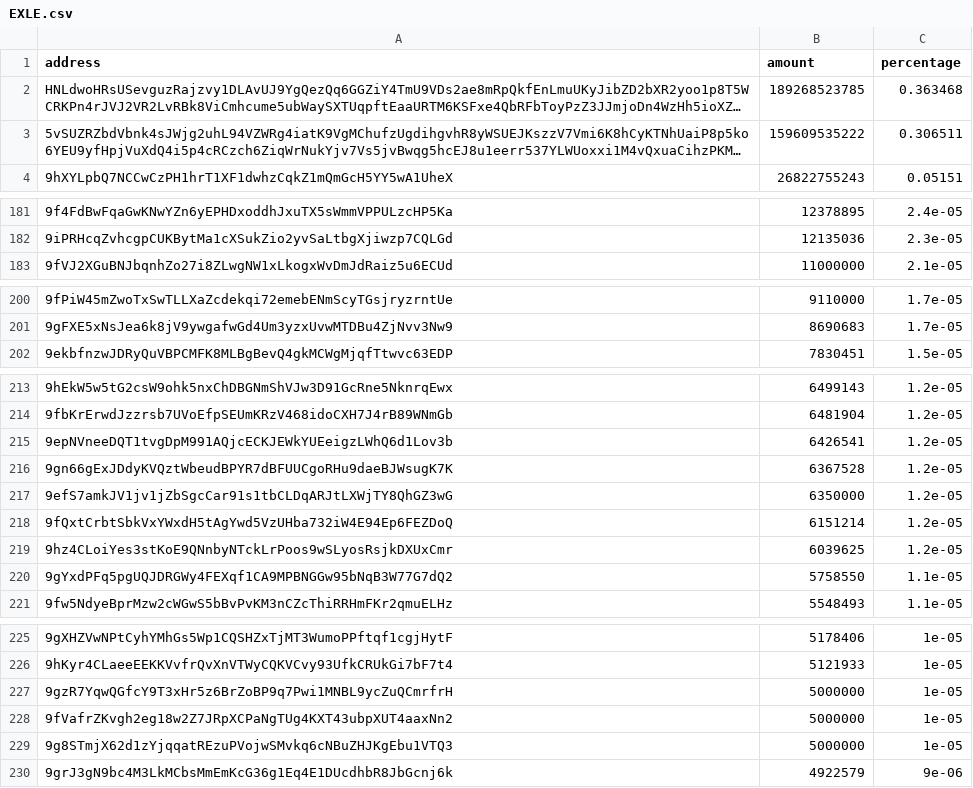
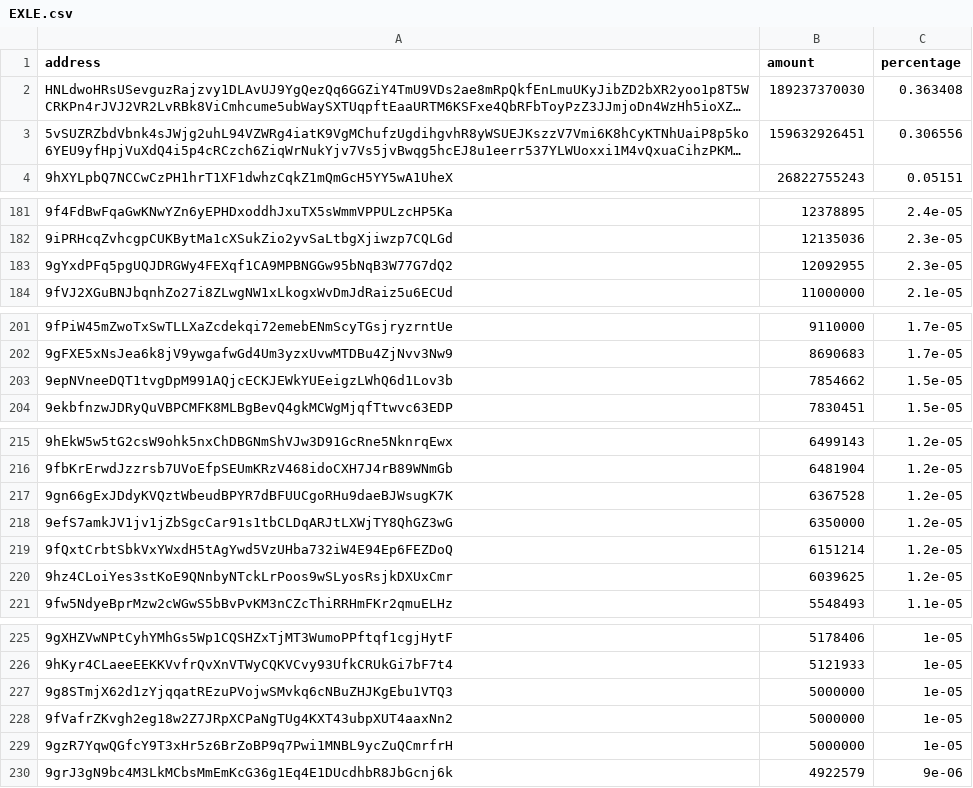
Before and after one commit to babygrenade/ergo-tokenautics, a CSV file: data/EXLE.csv, drawn as a sheet; only a part is shown, gaps mark what is left out; long unchanged cells end in …; removed rows and columns are numbered as before the commit, all else as after; the diff covers the shown part only; the diff names each change by its address in the sheet, - before the commit and + after, or states it on an @@ line.

```diff
--- a/data/EXLE.csv
+++ b/data/EXLE.csv
-B2 (amount): 189268523785
+B2 (amount): 189237370030
-C2 (percentage): 0.363468
+C2 (percentage): 0.363408
-B3 (amount): 159609535222
+B3 (amount): 159632926451
-C3 (percentage): 0.306511
+C3 (percentage): 0.306556
+row 183: 9gYxdPFq5pgUQJDRGWy4FEXqf1CA9MPBNGGw95bNqB3W77G7dQ2 | 12092955 | 2.3e-05
+row 203: 9epNVneeDQT1tvgDpM991AQjcECKJEWkYUEeigzLWhQ6d1Lov3b | 7854662 | 1.5e-05
-row 215: 9epNVneeDQT1tvgDpM991AQjcECKJEWkYUEeigzLWhQ6d1Lov3b | 6426541 | 1.2e-05
-row 220: 9gYxdPFq5pgUQJDRGWy4FEXqf1CA9MPBNGGw95bNqB3W77G7dQ2 | 5758550 | 1.1e-05
@@ row 229 moved to row 227: 9g8STmjX62d1zYjqqatREzuPVojwSMvkq6cNBuZH… @@
```
Also changed, not shown: 2 moved rows elsewhere in this file, data/EGIO.csv, data/NETA.csv, 5 other files.
